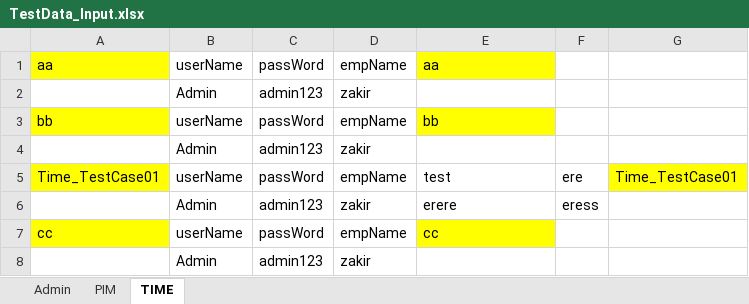
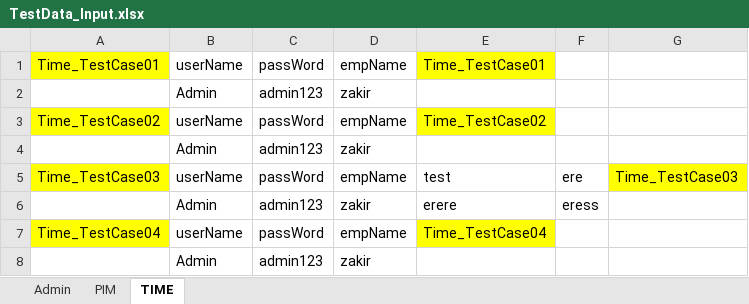
Before and after one commit to zakirizu/Automation_Selenium_TestNG, an Excel workbook: Resources/TestData_Input.xlsx, sheet TIME, drawn as a sheet; values as stored, in another font and other column widths than the file's, no borders; the diff names each change by its address in the sheet, - before the commit and + after, or states it on an @@ line.

```diff
--- a/Resources/TestData_Input.xlsx (sheet TIME)
+++ b/Resources/TestData_Input.xlsx (sheet TIME)
-A1: aa
+A1: Time_TestCase01
-E1: aa
+E1: Time_TestCase01
-A3: bb
+A3: Time_TestCase02
-E3: bb
+E3: Time_TestCase02
-A5: Time_TestCase01
+A5: Time_TestCase03
-G5: Time_TestCase01
+G5: Time_TestCase03
-A7: cc
+A7: Time_TestCase04
-E7: cc
+E7: Time_TestCase04
```
Also changed, not shown: sheet Admin, 16 other files.
